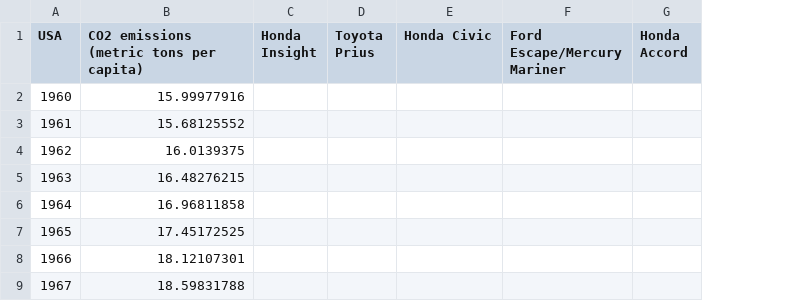
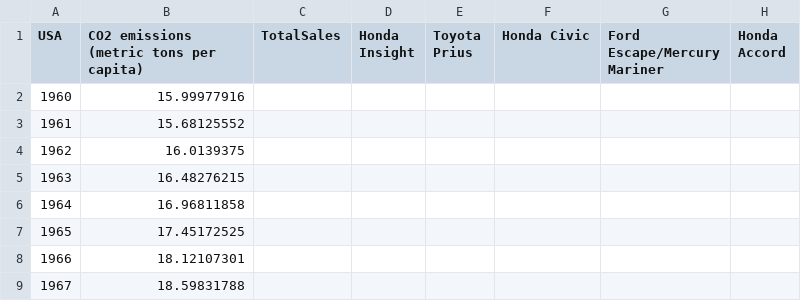
Before and after one commit to GraceLang1110/TimeSeries_Project, a CSV file: HybridCar.csv, drawn as a sheet; only a part is shown; the diff names each change by its address in the sheet, - before the commit and + after, or states it on an @@ line.

Commit message:
initial setup & data

```diff
--- a/HybridCar.csv
+++ b/HybridCar.csv
+column C (TotalSales), empty
```
Also changed, not shown: 1 other file.
